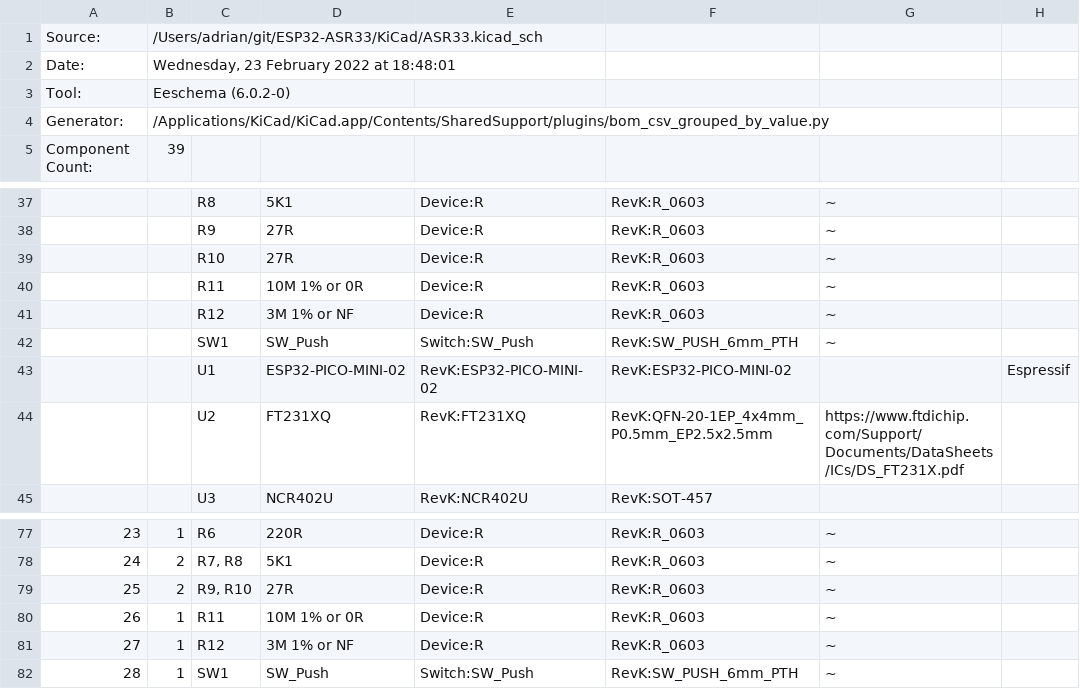
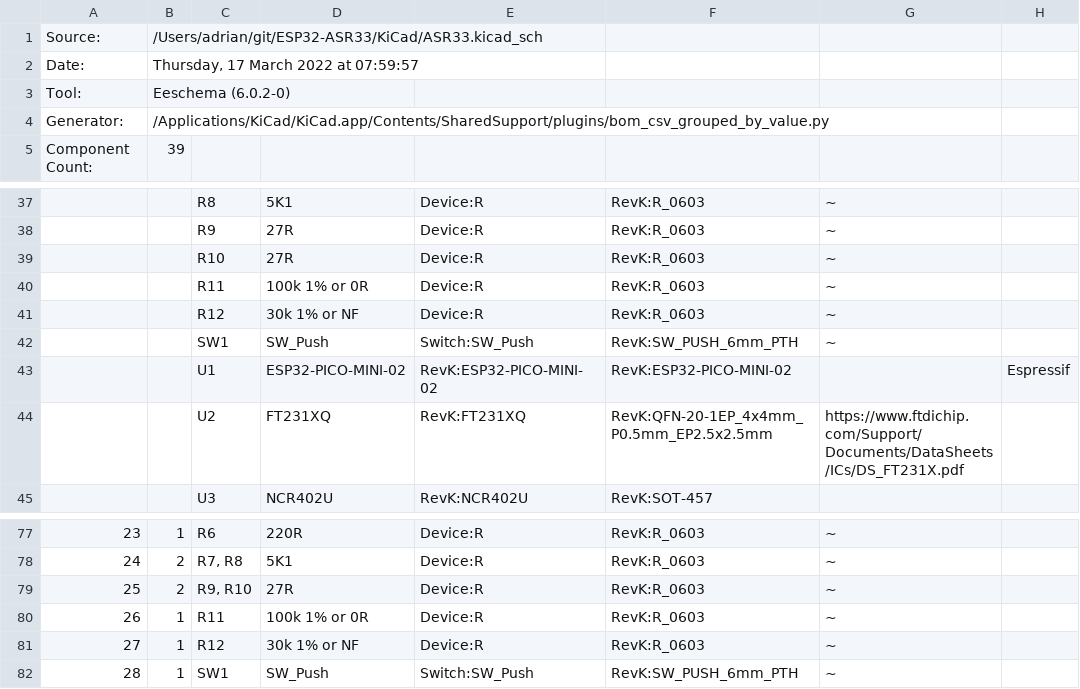
Before and after one commit to revk/ESP32-ASR33, a CSV file: KiCad/ASR33.csv, drawn as a sheet; only a part is shown, gaps mark what is left out; the diff names each change by its address in the sheet, - before the commit and + after, or states it on an @@ line.

```diff
--- a/KiCad/ASR33.csv
+++ b/KiCad/ASR33.csv
-B2: Wednesday, 23 February 2022 at 18:48:01
+B2: Thursday, 17 March 2022 at 07:59:57
-D40: 10M 1% or 0R
+D40: 100k 1% or 0R
-D41: 3M 1% or NF
+D41: 30k 1% or NF
-D80: 10M 1% or 0R
+D80: 100k 1% or 0R
-D81: 3M 1% or NF
+D81: 30k 1% or NF
```
Also changed, not shown: 23 other files.
